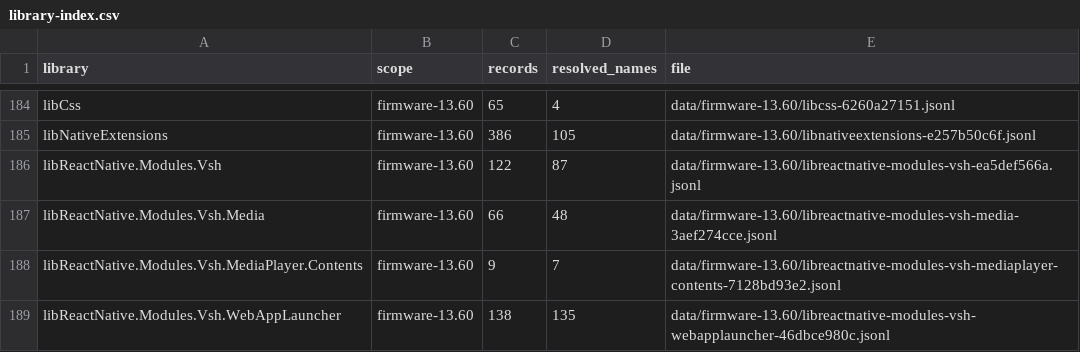
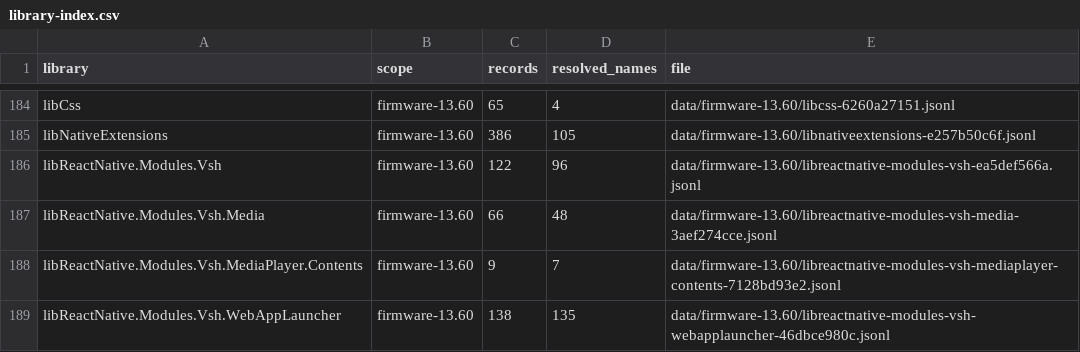
Before and after one commit to xdCloudy/PS5-13.60-Function-Stub-Library, a CSV file: data/library-index.csv, drawn as a sheet; only a part is shown, gaps mark what is left out.

Commit message:
data: integrate 9 libReactNative.Modules.Vsh recovered names from ps5rs/claimore22

```diff
--- a/data/library-index.csv
+++ b/data/library-index.csv
@@ -185,3 +185,3 @@ libCss,firmware-13.60,65,4,data/firmware-13.60/libcss-6260a27151.jsonl
 libNativeExtensions,firmware-13.60,386,105,data/firmware-13.60/libnativeextensions-e257b50c6f.jsonl
-libReactNative.Modules.Vsh,firmware-13.60,122,87,data/firmware-13.60/libreactnative-modules-vsh-ea5def566a.jsonl
+libReactNative.Modules.Vsh,firmware-13.60,122,96,data/firmware-13.60/libreactnative-modules-vsh-ea5def566a.jsonl
 libReactNative.Modules.Vsh.Media,firmware-13.60,66,48,data/firmware-13.60/libreactnative-modules-vsh-media-3aef274cce.jsonl
```
Also changed, not shown: 7 other files.
